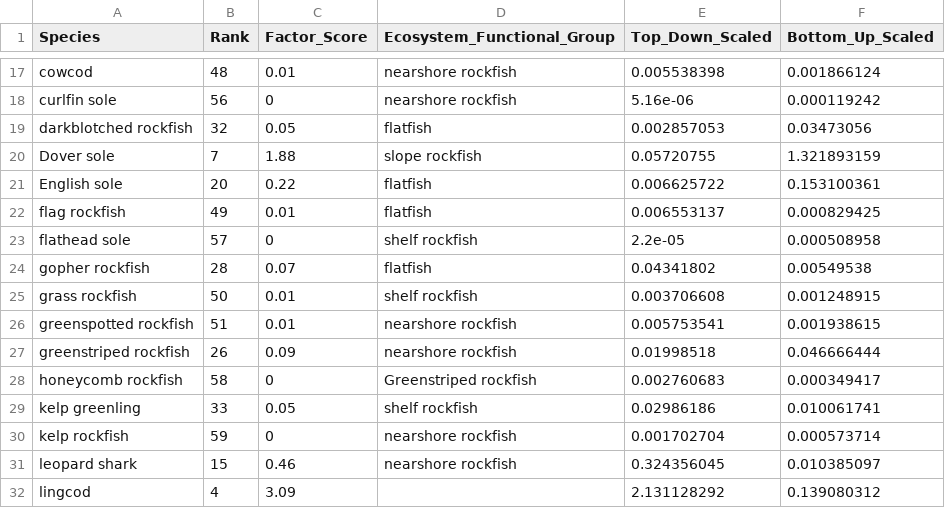
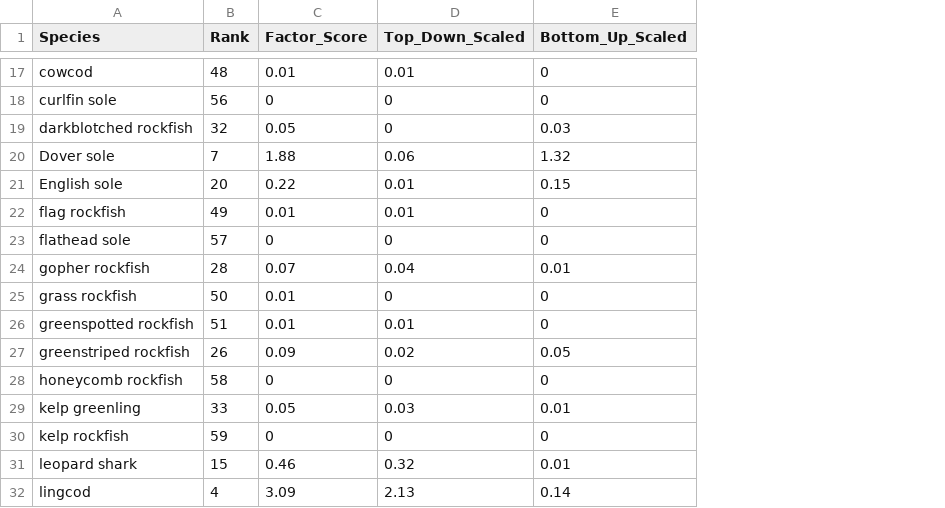
Before and after one commit to chantelwetzel-noaa/wcgfishSAP, a CSV file: tables/5_ecosystem.csv, drawn as a sheet; only a part is shown, gaps mark what is left out; removed rows and columns are numbered as before the commit, all else as after; the diff covers the shown part only; the diff names each change by its address in the sheet, - before the commit and + after, or states it on an @@ line.

Commit message:
round ecosystem values

```diff
--- a/tables/5_ecosystem.csv
+++ b/tables/5_ecosystem.csv
-column D (Ecosystem_Functional_Group), rows 17-31: nearshore rockfish | nearshore rockfish | flatfish | slope rockfish | flatfish | flatfish | shelf rockfish | flatfish | shelf rockfish | nearshore rockfish | nearshore rockfish | Greenstriped rockfish | shelf rockfish | nearshore rockfish | nearshore rockfish
-D17 (Top_Down_Scaled): 0.005538398
+D17 (Top_Down_Scaled): 0.01
-E17 (Bottom_Up_Scaled): 0.001866124
+E17 (Bottom_Up_Scaled): 0
-D18 (Top_Down_Scaled): 5.16e-06
+D18 (Top_Down_Scaled): 0
-E18 (Bottom_Up_Scaled): 0.000119242
+E18 (Bottom_Up_Scaled): 0
-D19 (Top_Down_Scaled): 0.002857053
+D19 (Top_Down_Scaled): 0
-E19 (Bottom_Up_Scaled): 0.03473056
+E19 (Bottom_Up_Scaled): 0.03
-D20 (Top_Down_Scaled): 0.05720755
+D20 (Top_Down_Scaled): 0.06
-E20 (Bottom_Up_Scaled): 1.321893159
+E20 (Bottom_Up_Scaled): 1.32
-D21 (Top_Down_Scaled): 0.006625722
+D21 (Top_Down_Scaled): 0.01
-E21 (Bottom_Up_Scaled): 0.153100361
+E21 (Bottom_Up_Scaled): 0.15
-D22 (Top_Down_Scaled): 0.006553137
+D22 (Top_Down_Scaled): 0.01
-E22 (Bottom_Up_Scaled): 0.000829425
+E22 (Bottom_Up_Scaled): 0
-D23 (Top_Down_Scaled): 2.2e-05
+D23 (Top_Down_Scaled): 0
-E23 (Bottom_Up_Scaled): 0.000508958
+E23 (Bottom_Up_Scaled): 0
-D24 (Top_Down_Scaled): 0.04341802
+D24 (Top_Down_Scaled): 0.04
-E24 (Bottom_Up_Scaled): 0.00549538
+E24 (Bottom_Up_Scaled): 0.01
-D25 (Top_Down_Scaled): 0.003706608
+D25 (Top_Down_Scaled): 0
-E25 (Bottom_Up_Scaled): 0.001248915
+E25 (Bottom_Up_Scaled): 0
-D26 (Top_Down_Scaled): 0.005753541
+D26 (Top_Down_Scaled): 0.01
-E26 (Bottom_Up_Scaled): 0.001938615
+E26 (Bottom_Up_Scaled): 0
-D27 (Top_Down_Scaled): 0.01998518
+D27 (Top_Down_Scaled): 0.02
-E27 (Bottom_Up_Scaled): 0.046666444
+E27 (Bottom_Up_Scaled): 0.05
-D28 (Top_Down_Scaled): 0.002760683
+D28 (Top_Down_Scaled): 0
-E28 (Bottom_Up_Scaled): 0.000349417
+E28 (Bottom_Up_Scaled): 0
-D29 (Top_Down_Scaled): 0.02986186
+D29 (Top_Down_Scaled): 0.03
-E29 (Bottom_Up_Scaled): 0.010061741
+E29 (Bottom_Up_Scaled): 0.01
-D30 (Top_Down_Scaled): 0.001702704
+D30 (Top_Down_Scaled): 0
-E30 (Bottom_Up_Scaled): 0.000573714
+E30 (Bottom_Up_Scaled): 0
-D31 (Top_Down_Scaled): 0.324356045
+D31 (Top_Down_Scaled): 0.32
-E31 (Bottom_Up_Scaled): 0.010385097
+E31 (Bottom_Up_Scaled): 0.01
-D32 (Top_Down_Scaled): 2.131128292
+D32 (Top_Down_Scaled): 2.13
-E32 (Bottom_Up_Scaled): 0.139080312
+E32 (Bottom_Up_Scaled): 0.14
```
Also changed, not shown: 98 edited cells elsewhere in this file.
